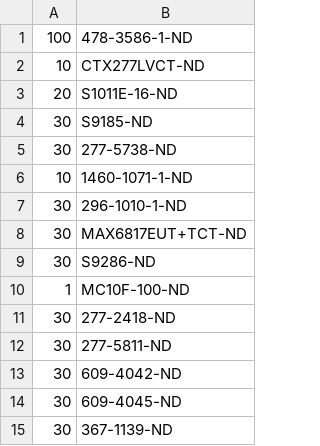
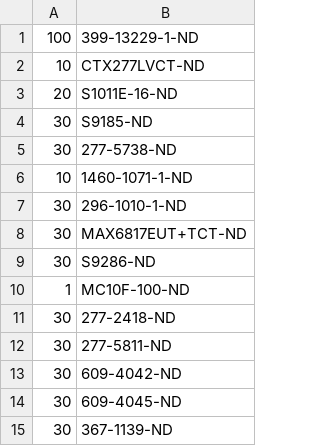
Before and after one commit to janelia-kicad/step_dir_controller_3x2, a CSV file: bom/digikey_order.csv, drawn as a sheet.

```diff
--- a/bom/digikey_order.csv
+++ b/bom/digikey_order.csv
@@ -1,2 +1,2 @@
-100,478-3586-1-ND
+100,399-13229-1-ND
 10,CTX277LVCT-ND
```
Also changed, not shown: bom/bom_pcb.csv, 7 other files.
